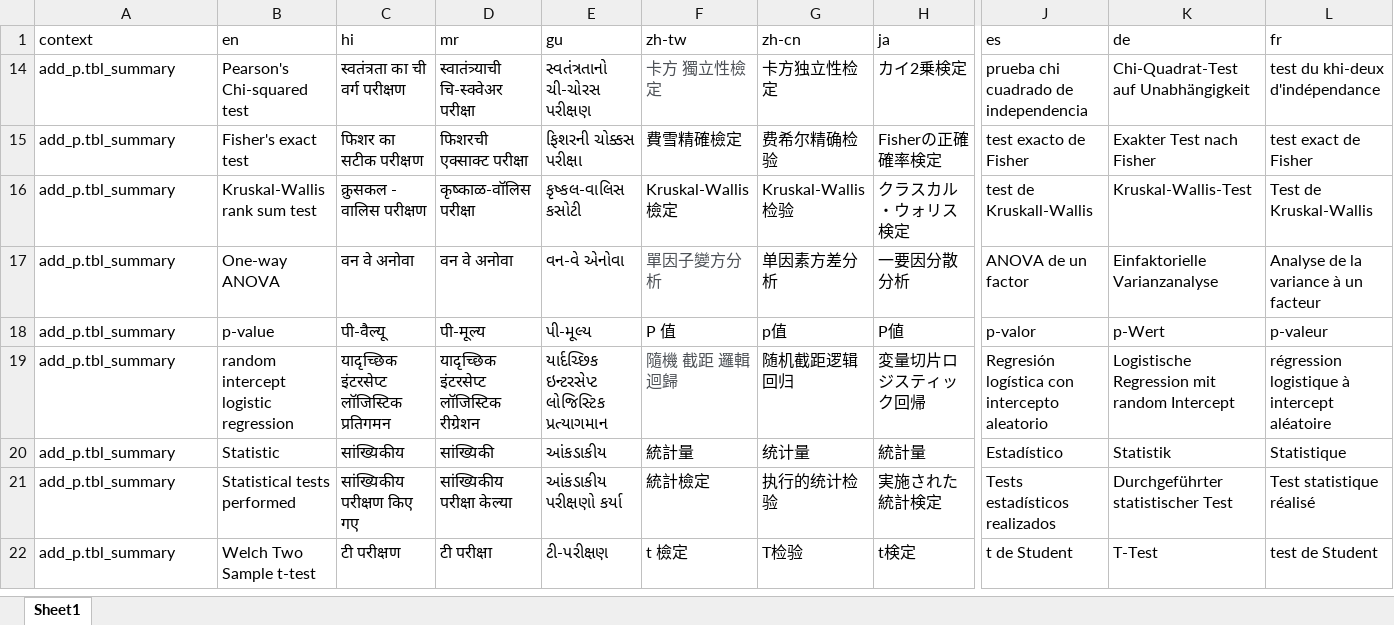
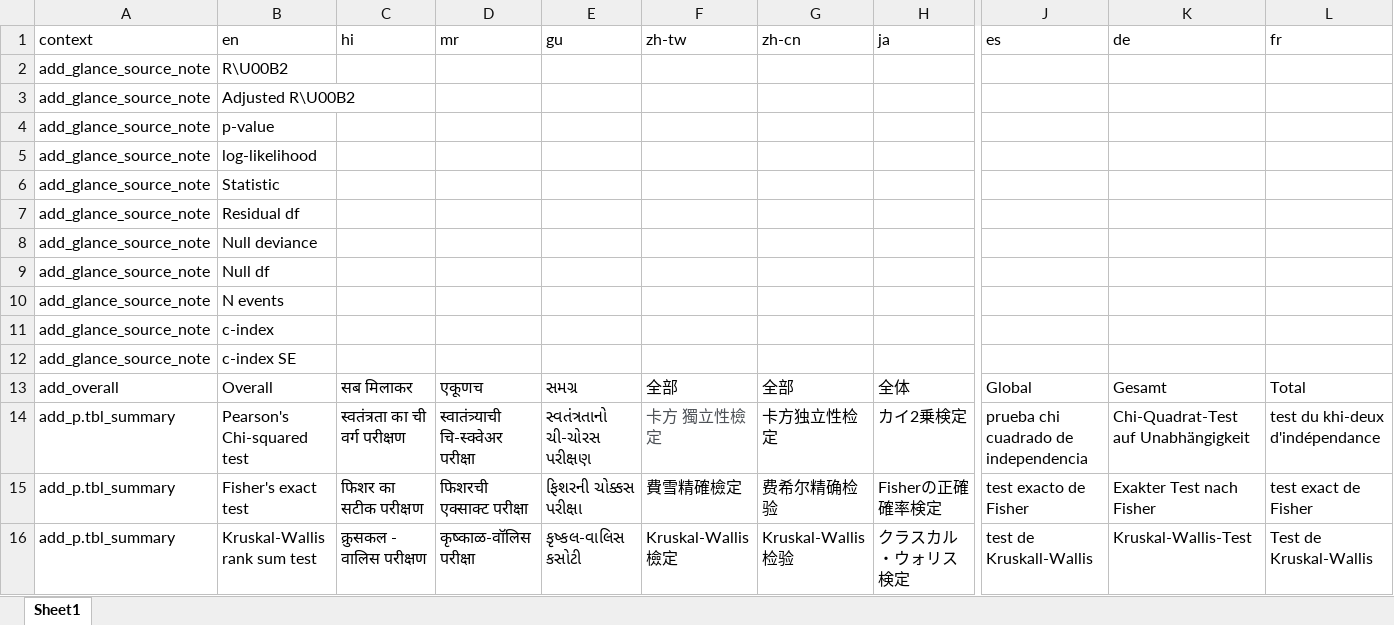
Before and after one commit to ddsjoberg/gtsummary, an Excel workbook: data-raw/gtsummary_translated.xlsx, sheet Sheet1, drawn as a sheet; only a part is shown, gaps mark what is left out; the shorter side is filled out with more unchanged rows; values as stored, in another font and other column widths than the file's, no borders; rows hold the shown columns only; the diff covers the shown part only; the diff names each change by its address in the sheet, - before the commit and + after, or states it on an @@ line.

```diff
--- a/data-raw/gtsummary_translated.xlsx (sheet Sheet1)
+++ b/data-raw/gtsummary_translated.xlsx (sheet Sheet1)
@@ row 2 unhidden: add_glance_source_note | R\U00B2 @@
@@ row 3 unhidden: add_glance_source_note | Adjusted R\U00B2 @@
@@ row 4 unhidden: add_glance_source_note | p-value @@
@@ row 5 unhidden: add_glance_source_note | log-likelihood @@
@@ row 6 unhidden: add_glance_source_note | Statistic @@
@@ row 7 unhidden: add_glance_source_note | Residual df @@
@@ row 8 unhidden: add_glance_source_note | Null deviance @@
@@ row 9 unhidden: add_glance_source_note | Null df @@
@@ row 10 unhidden: add_glance_source_note | N events @@
@@ row 11 unhidden: add_glance_source_note | c-index @@
@@ row 12 unhidden: add_glance_source_note | c-index SE @@
@@ row 13 unhidden: add_overall | Overall | सब मिलाकर | एकूणच | સમગ્ર | 全部 | 全部 | 全体 | Global | Gesamt | Total @@
```
Also changed, not shown: 3 added rows and 51 hidden or unhidden rows elsewhere in this sheet, 1 other file.
